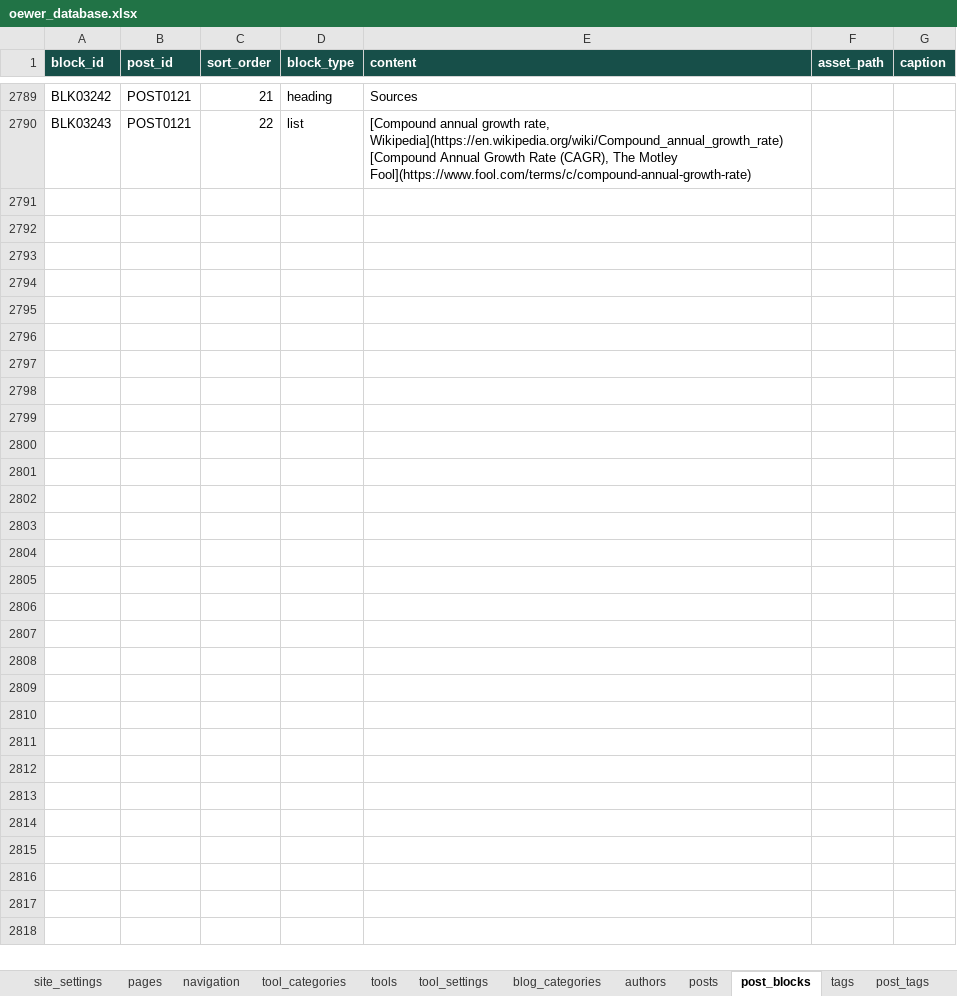
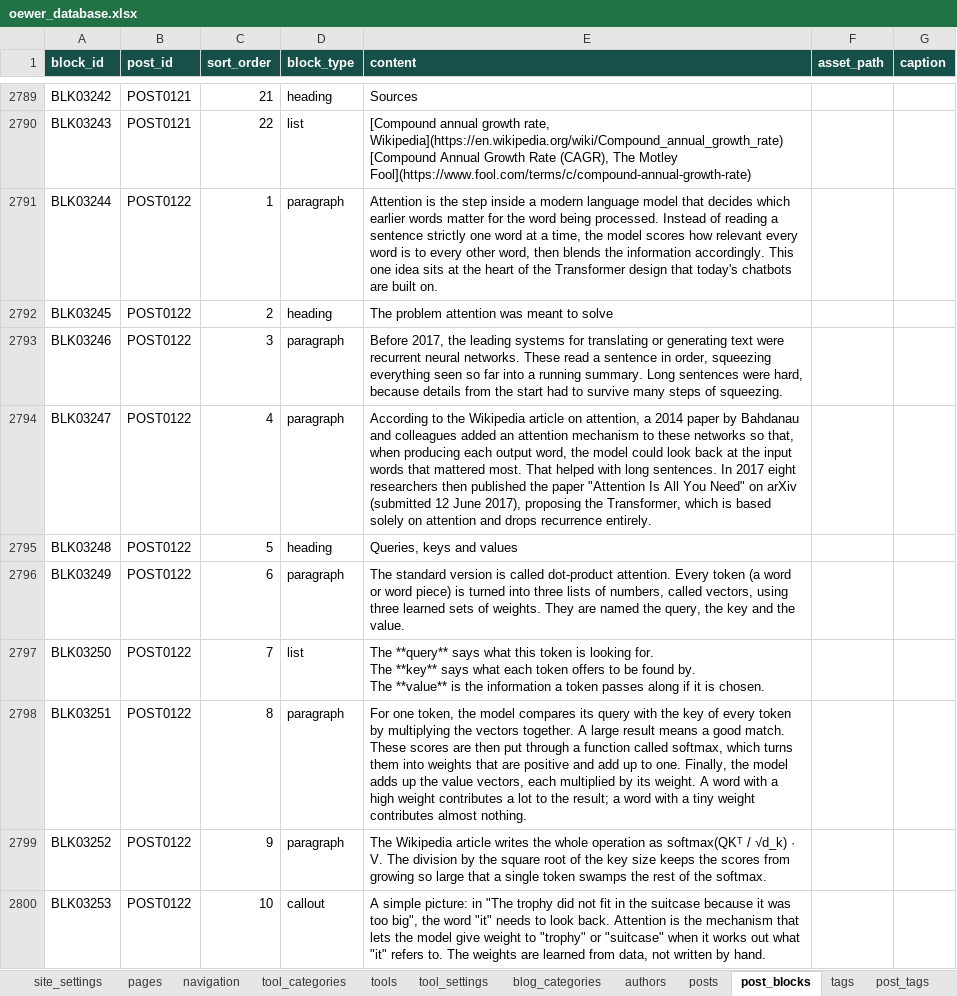
Before and after one commit to oewersolutions/oewer-tools, an Excel workbook: data/oewer_database.xlsx, sheet post_blocks, drawn as a sheet; only a part is shown, gaps mark what is left out; values as stored, in another font and other column widths than the file's, no borders; ↵ is a line break in a cell; the diff covers the shown part only; the diff names each change by its address in the sheet, - before the commit and + after, or states it on an @@ line.

```diff
--- a/data/oewer_database.xlsx (sheet post_blocks)
+++ b/data/oewer_database.xlsx (sheet post_blocks)
+row 2791: BLK03244 | POST0122 | 1 | paragraph | Attention is the step inside a modern language model that decides which earlier words matter for the word being processed. Instead of reading a sentence strictly one word at a time, the model scores how relevant every word is to every other word, then blends the information accordingly. This one idea sits at the heart of the Transformer design that today's chatbots are built on.
+row 2792: BLK03245 | POST0122 | 2 | heading | The problem attention was meant to solve
+row 2793: BLK03246 | POST0122 | 3 | paragraph | Before 2017, the leading systems for translating or generating text were recurrent neural networks. These read a sentence in order, squeezing everything seen so far into a running summary. Long sentences were hard, because details from the start had to survive many steps of squeezing.
+row 2794: BLK03247 | POST0122 | 4 | paragraph | According to the Wikipedia article on attention, a 2014 paper by Bahdanau and colleagues added an attention mechanism to these networks so that, when producing each output word, the model could look back at the input words that mattered most. That helped with long sentences. In 2017 eight researchers then published the paper "Attention Is All You Need" on arXiv (submitted 12 June 2017), proposing the Transformer, which is based solely on attention and drops recurrence entirely.
+row 2795: BLK03248 | POST0122 | 5 | heading | Queries, keys and values
+row 2796: BLK03249 | POST0122 | 6 | paragraph | The standard version is called dot-product attention. Every token (a word or word piece) is turned into three lists of numbers, called vectors, using three learned sets of weights. They are named the query, the key and the value.
+row 2797: BLK03250 | POST0122 | 7 | list | The **query** says what this token is looking for. ↵ The **key** says what each token offers to be found by. ↵ The **value** is the information a token passes along if it is chosen.
+row 2798: BLK03251 | POST0122 | 8 | paragraph | For one token, the model compares its query with the key of every token by multiplying the vectors together. A large result means a good match. These scores are then put through a function called softmax, which turns them into weights that are positive and add up to one. Finally, the model adds up the value vectors, each multiplied by its weight. A word with a high weight contributes a lot to the result; a word with a tiny weight contributes almost nothing.
+row 2799: BLK03252 | POST0122 | 9 | paragraph | The Wikipedia article writes the whole operation as softmax(QKᵀ / √d_k) · V. The division by the square root of the key size keeps the scores from growing so large that a single token swamps the rest of the softmax.
+row 2800: BLK03253 | POST0122 | 10 | callout | A simple picture: in "The trophy did not fit in the suitcase because it was too big", the word "it" needs to look back. Attention is the mechanism that lets the model give weight to "trophy" or "suitcase" when it works out what "it" refers to. The weights are learned from data, not written by hand.
```
Also changed, not shown: 106 added rows elsewhere in this sheet, sheet posts, sheet post_tags, sheet tags, 1 other file.
